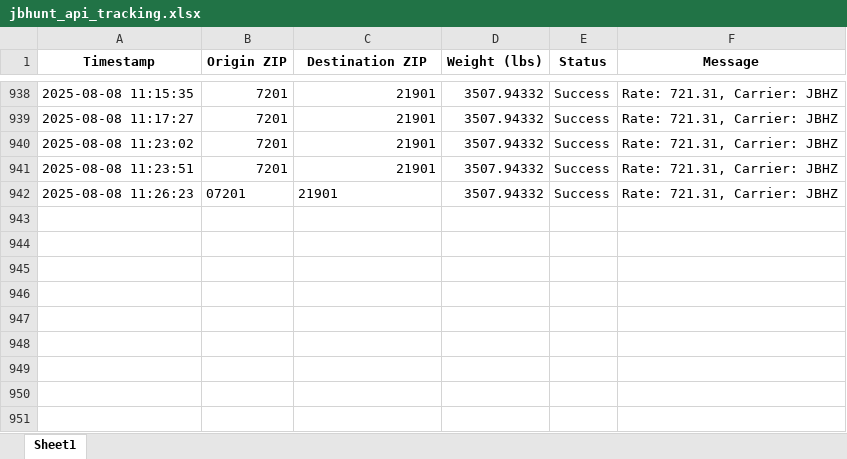
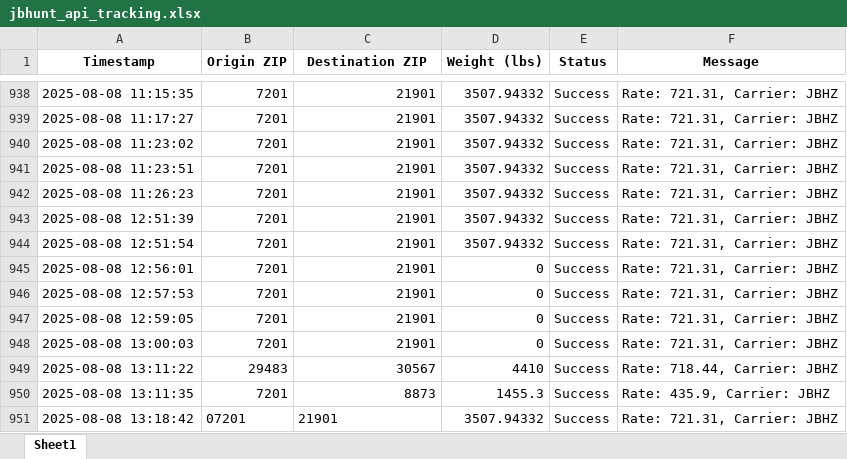
Before and after one commit to Ayyanagouda006/FBA-Pricing-Tool, an Excel workbook: Logs/jbhunt_api_tracking.xlsx, sheet Sheet1, drawn as a sheet; only a part is shown, gaps mark what is left out; values as stored, in another font and other column widths than the file's, no borders; the diff names each change by its address in the sheet, - before the commit and + after, or states it on an @@ line.

```diff
--- a/Logs/jbhunt_api_tracking.xlsx (sheet Sheet1)
+++ b/Logs/jbhunt_api_tracking.xlsx (sheet Sheet1)
-B942 (Origin ZIP): 07201
+B942 (Origin ZIP): 7201
-C942 alignment: left
+C942 alignment: right
+row 943: 2025-08-08 12:51:39 | 7201 | 21901 | 3507.94332 | Success | Rate: 721.31, Carrier: JBHZ
+row 944: 2025-08-08 12:51:54 | 7201 | 21901 | 3507.94332 | Success | Rate: 721.31, Carrier: JBHZ
+row 945: 2025-08-08 12:56:01 | 7201 | 21901 | 0 | Success | Rate: 721.31, Carrier: JBHZ
+row 946: 2025-08-08 12:57:53 | 7201 | 21901 | 0 | Success | Rate: 721.31, Carrier: JBHZ
+row 947: 2025-08-08 12:59:05 | 7201 | 21901 | 0 | Success | Rate: 721.31, Carrier: JBHZ
+row 948: 2025-08-08 13:00:03 | 7201 | 21901 | 0 | Success | Rate: 721.31, Carrier: JBHZ
+row 949: 2025-08-08 13:11:22 | 29483 | 30567 | 4410 | Success | Rate: 718.44, Carrier: JBHZ
+row 950: 2025-08-08 13:11:35 | 7201 | 8873 | 1455.3 | Success | Rate: 435.9, Carrier: JBHZ
+row 951: 2025-08-08 13:18:42 | 07201 | 21901 | 3507.94332 | Success | Rate: 721.31, Carrier: JBHZ
```
Also changed, not shown: Data/FBA Rates.xlsx, Logs/exfreight_api_log.xlsx, 8 other files.
